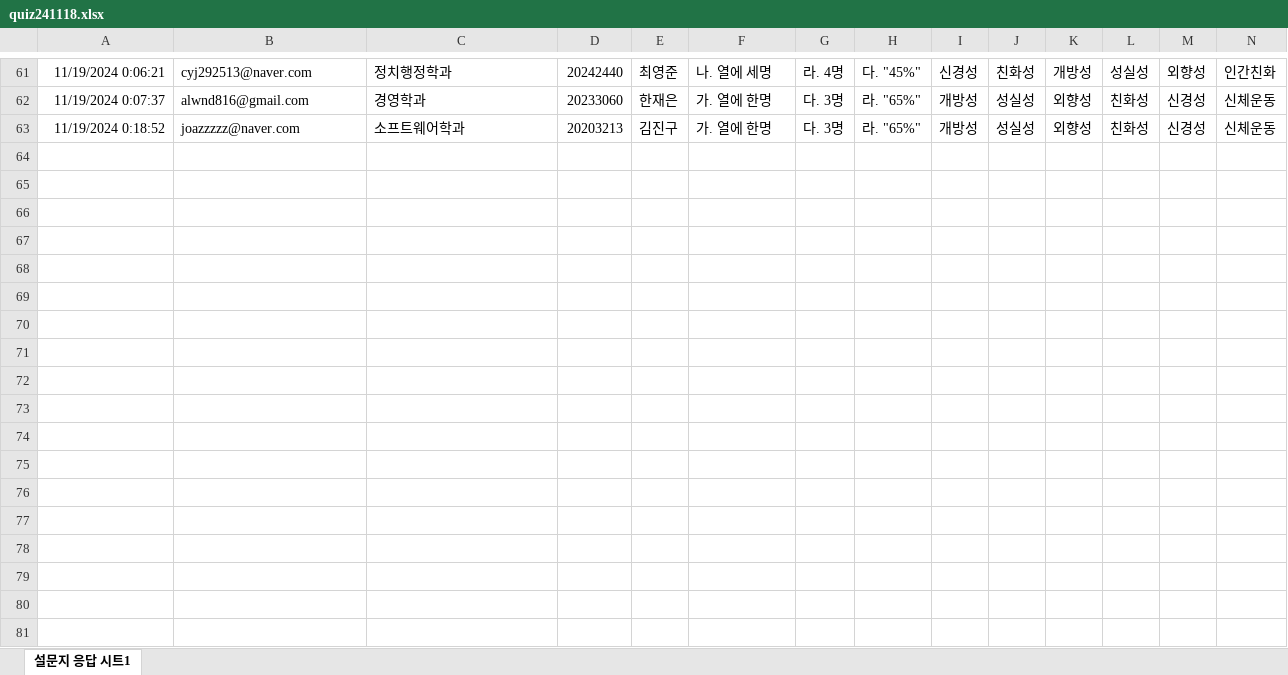
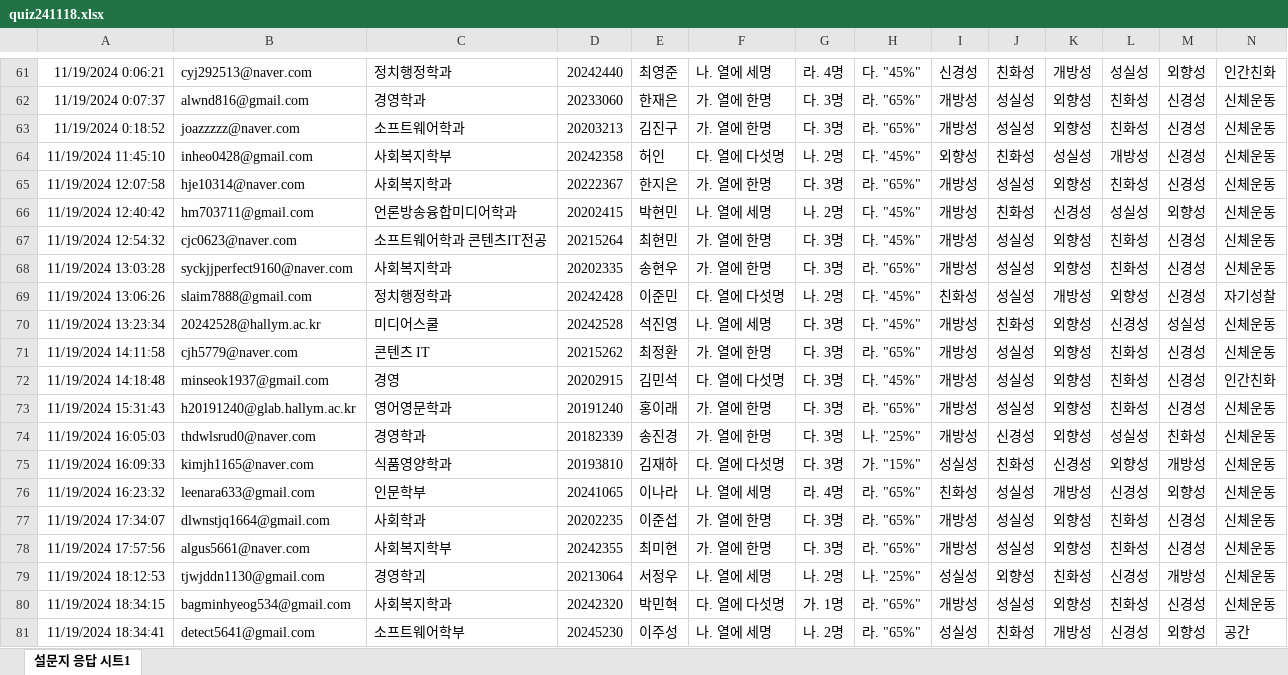
Before and after one commit to kwlee58/class202501, an Excel workbook: R/data/quiz241118.xlsx, sheet 설문지 응답 시트1, drawn as a sheet; only a part is shown, gaps mark what is left out; values as stored, in another font and other column widths than the file's, no borders; table styles not drawn; rows hold the shown columns only; the diff covers the shown part only; the diff names each change by its address in the sheet, - before the commit and + after, or states it on an @@ line.

```diff
--- a/R/data/quiz241118.xlsx (sheet 설문지 응답 시트1)
+++ b/R/data/quiz241118.xlsx (sheet 설문지 응답 시트1)
+row 64: 11/19/2024 11:45:10 | inheo0428@gmail.com | 사회복지학부 | 20242358 | 허인 | 다. 열에 다섯명 | 나. 2명 | 다. "45%" | 외향성 | 친화성 | 성실성 | 개방성 | 신경성 | 신체운동
+row 65: 11/19/2024 12:07:58 | hje10314@naver.com | 사회복지학과 | 20222367 | 한지은 | 가. 열에 한명 | 다. 3명 | 라. "65%" | 개방성 | 성실성 | 외향성 | 친화성 | 신경성 | 신체운동
+row 66: 11/19/2024 12:40:42 | hm703711@gmail.com | 언론방송융합미디어학과 | 20202415 | 박현민 | 나. 열에 세명 | 나. 2명 | 다. "45%" | 개방성 | 친화성 | 신경성 | 성실성 | 외향성 | 신체운동
+row 67: 11/19/2024 12:54:32 | cjc0623@naver.com | 소프트웨어학과 콘텐츠IT전공 | 20215264 | 최현민 | 가. 열에 한명 | 다. 3명 | 다. "45%" | 개방성 | 성실성 | 외향성 | 친화성 | 신경성 | 신체운동
+row 68: 11/19/2024 13:03:28 | syckjjperfect9160@naver.com | 사회복지학과 | 20202335 | 송현우 | 가. 열에 한명 | 다. 3명 | 라. "65%" | 개방성 | 성실성 | 외향성 | 친화성 | 신경성 | 신체운동
+row 69: 11/19/2024 13:06:26 | slaim7888@gmail.com | 정치행정학과 | 20242428 | 이준민 | 다. 열에 다섯명 | 나. 2명 | 다. "45%" | 친화성 | 성실성 | 개방성 | 외향성 | 신경성 | 자기성찰
+row 70: 11/19/2024 13:23:34 | 20242528@hallym.ac.kr | 미디어스쿨 | 20242528 | 석진영 | 나. 열에 세명 | 다. 3명 | 다. "45%" | 개방성 | 친화성 | 외향성 | 신경성 | 성실성 | 신체운동
+row 71: 11/19/2024 14:11:58 | cjh5779@naver.com | 콘텐츠 IT | 20215262 | 최정환 | 가. 열에 한명 | 다. 3명 | 라. "65%" | 개방성 | 성실성 | 외향성 | 친화성 | 신경성 | 신체운동
+row 72: 11/19/2024 14:18:48 | minseok1937@gmail.com | 경영 | 20202915 | 김민석 | 다. 열에 다섯명 | 다. 3명 | 다. "45%" | 개방성 | 성실성 | 외향성 | 친화성 | 신경성 | 인간친화
+row 73: 11/19/2024 15:31:43 | h20191240@glab.hallym.ac.kr | 영어영문학과 | 20191240 | 홍이래 | 가. 열에 한명 | 다. 3명 | 라. "65%" | 개방성 | 성실성 | 외향성 | 친화성 | 신경성 | 신체운동
+row 74: 11/19/2024 16:05:03 | thdwlsrud0@naver.com | 경영학과 | 20182339 | 송진경 | 가. 열에 한명 | 다. 3명 | 나. "25%" | 개방성 | 신경성 | 외향성 | 성실성 | 친화성 | 신체운동
+row 75: 11/19/2024 16:09:33 | kimjh1165@naver.com | 식품영양학과 | 20193810 | 김재하 | 다. 열에 다섯명 | 다. 3명 | 가. "15%" | 성실성 | 친화성 | 신경성 | 외향성 | 개방성 | 신체운동
+row 76: 11/19/2024 16:23:32 | leenara633@gmail.com | 인문학부 | 20241065 | 이나라 | 나. 열에 세명 | 라. 4명 | 라. "65%" | 친화성 | 성실성 | 개방성 | 신경성 | 외향성 | 신체운동
+row 77: 11/19/2024 17:34:07 | dlwnstjq1664@gmail.com | 사회학과 | 20202235 | 이준섭 | 가. 열에 한명 | 다. 3명 | 라. "65%" | 개방성 | 성실성 | 외향성 | 친화성 | 신경성 | 신체운동
+row 78: 11/19/2024 17:57:56 | algus5661@naver.com | 사회복지학부 | 20242355 | 최미현 | 가. 열에 한명 | 다. 3명 | 라. "65%" | 개방성 | 성실성 | 외향성 | 친화성 | 신경성 | 신체운동
+row 79: 11/19/2024 18:12:53 | tjwjddn1130@gmail.com | 경영학괴 | 20213064 | 서정우 | 나. 열에 세명 | 나. 2명 | 나. "25%" | 성실성 | 외향성 | 친화성 | 신경성 | 개방성 | 신체운동
+row 80: 11/19/2024 18:34:15 | bagminhyeog534@gmail.com | 사회복지학과 | 20242320 | 박민혁 | 다. 열에 다섯명 | 가. 1명 | 라. "65%" | 개방성 | 성실성 | 외향성 | 친화성 | 신경성 | 신체운동
+row 81: 11/19/2024 18:34:41 | detect5641@gmail.com | 소프트웨어학부 | 20245230 | 이주성 | 나. 열에 세명 | 나. 2명 | 라. "65%" | 성실성 | 친화성 | 개방성 | 신경성 | 외향성 | 공간
```
Also changed, not shown: 1 added row elsewhere in this sheet, R/data/BFI241111.xlsx, R/data/BFI241111_tmp.xlsx, 31 other files.
